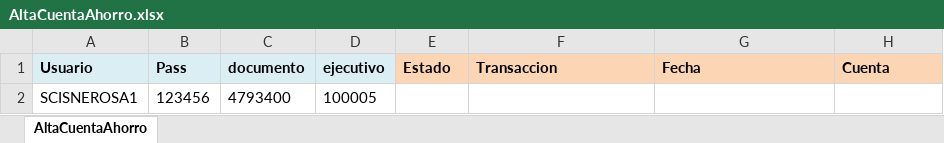
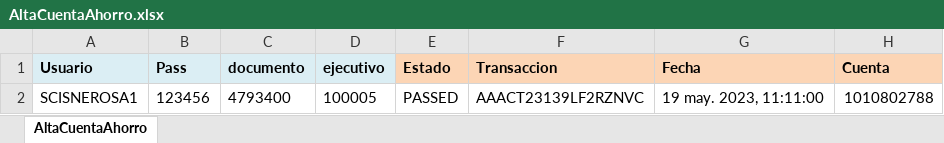
Before and after one commit to Valvaradomoreno/Regresion, an Excel workbook: src/Excel/entregable1/AltaCuentaAhorro.xlsx, sheet AltaCuentaAhorro, drawn as a sheet; values as stored, in another font and other column widths than the file's, no borders; conditional formats not drawn; the diff names each change by its address in the sheet, - before the commit and + after, or states it on an @@ line.

```diff
--- a/src/Excel/entregable1/AltaCuentaAhorro.xlsx (sheet AltaCuentaAhorro)
+++ b/src/Excel/entregable1/AltaCuentaAhorro.xlsx (sheet AltaCuentaAhorro)
-E2 (Estado): (empty)
+E2 (Estado): PASSED
-F2 (Transaccion): (empty)
+F2 (Transaccion): AAACT23139LF2RZNVC
-G2 (Fecha): (empty)
+G2 (Fecha): 19 may. 2023, 11:11:00
-H2 (Cuenta): (empty)
+H2 (Cuenta): 1010802788
```
Also changed, not shown: src/Excel/entregable1/AltaDPF.xlsx, src/Excel/entregable1/CambioTasaCTS.xlsx, 52 other files.
